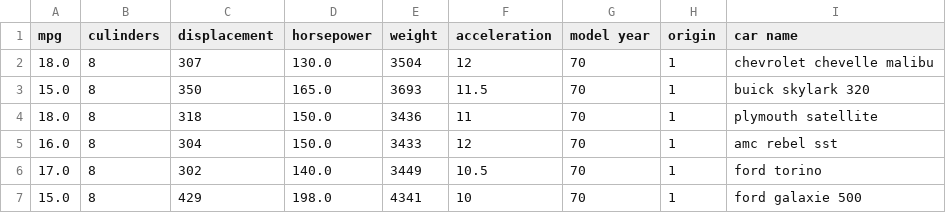
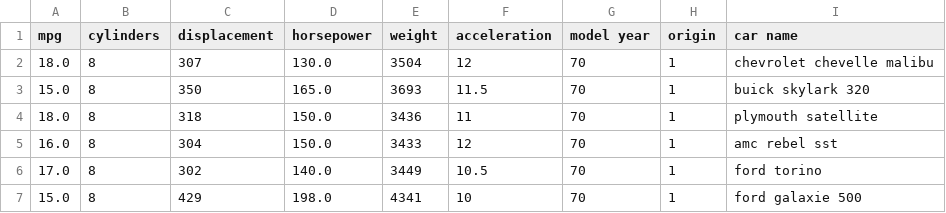
Before and after one commit to DanielDialektico/machine-learning-practices, a CSV file: Regresión Lineal/Automóviles_carnegie.csv, drawn as a sheet; only a part is shown.

Commit message:
Update Automóviles_carnegie.csv

```diff
--- a/Regresión Lineal/Automóviles_carnegie.csv
+++ b/Regresión Lineal/Automóviles_carnegie.csv
@@ -1,2 +1,2 @@
-mpg,culinders,displacement,horsepower,weight,acceleration,model year,origin,car name
+mpg,cylinders,displacement,horsepower,weight,acceleration,model year,origin,car name
 18.0,8,307,130.0,3504,12,70,1,chevrolet chevelle malibu
```
